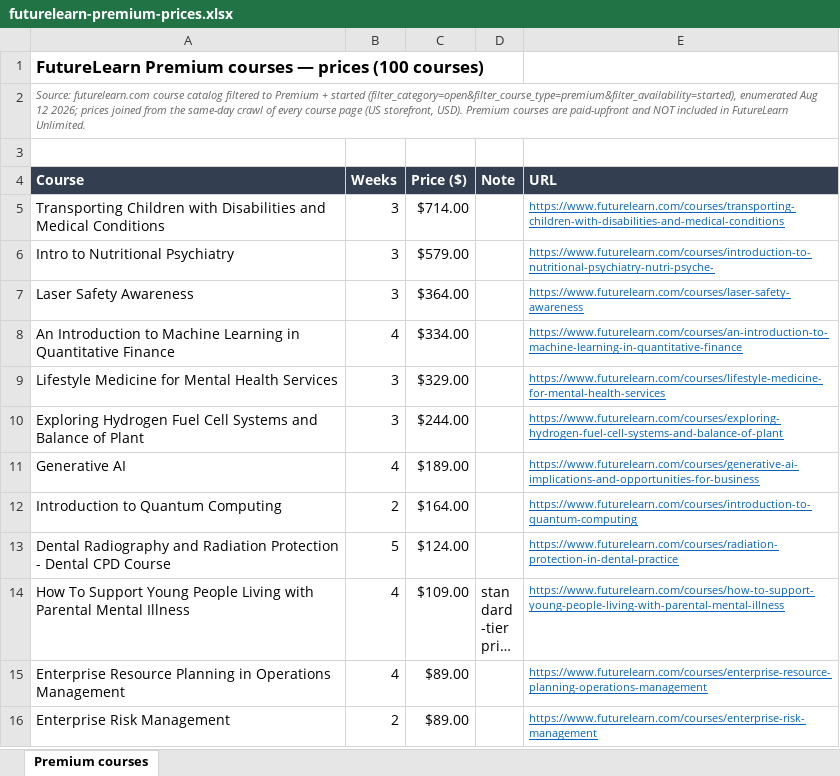
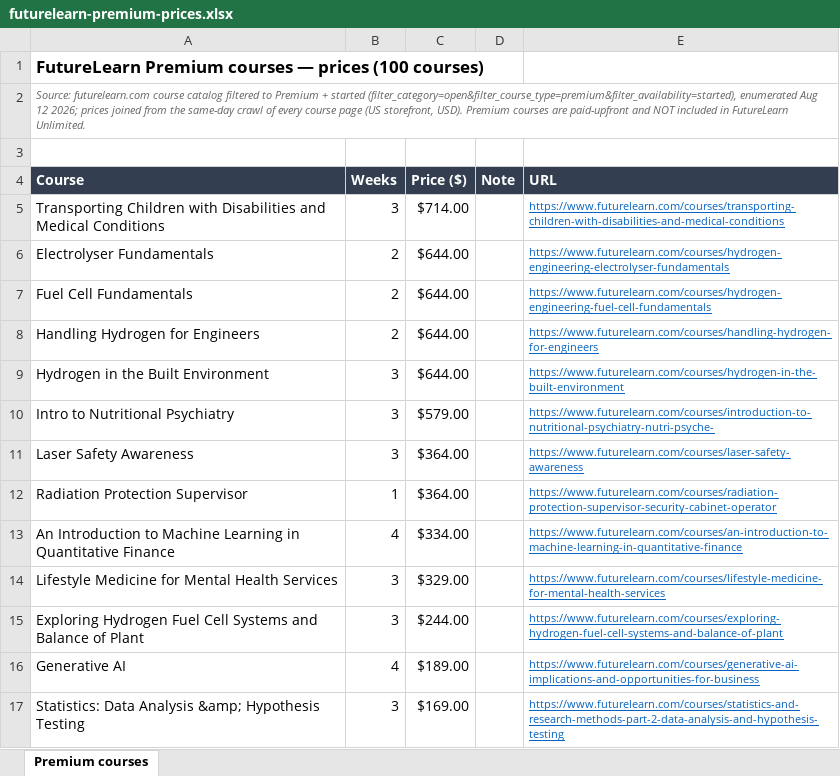
Before and after one commit to matthewkang858/random-cuisine-picker, an Excel workbook: research/futurelearn-premium-prices.xlsx, sheet Premium courses, drawn as a sheet; only a part is shown; the shorter side is filled out with more unchanged rows; long unchanged cells end in …; values as stored, in another font and other column widths than the file's, no borders; the diff covers the shown part only; the diff names each change by its address in the sheet, - before the commit and + after, or states it on an @@ line.

```diff
--- a/research/futurelearn-premium-prices.xlsx (sheet Premium courses)
+++ b/research/futurelearn-premium-prices.xlsx (sheet Premium courses)
+row 6: Electrolyser Fundamentals | 2 | $644.00 |  | https://www.futurelearn.com/courses/hydrogen-engineering-electrolyser-fundamentals
+row 7: Fuel Cell Fundamentals | 2 | $644.00 |  | https://www.futurelearn.com/courses/hydrogen-engineering-fuel-cell-fundamentals
+row 8: Handling Hydrogen for Engineers | 2 | $644.00 |  | https://www.futurelearn.com/courses/handling-hydrogen-for-engineers
+row 9: Hydrogen in the Built Environment | 3 | $644.00 |  | https://www.futurelearn.com/courses/hydrogen-in-the-built-environment
+row 12: Radiation Protection Supervisor | 1 | $364.00 |  | https://www.futurelearn.com/courses/radiation-protection-supervisor-security-cabinet-operator
+row 17: Statistics: Data Analysis &amp; Hypothesis Testing | 3 | $169.00 |  | https://www.futurelearn.com/courses/statistics-and-research-methods-part-2-data-analysis-and-hypothesis-testing
```
Also changed, not shown: 64 added rows, 70 removed rows and 5 edited cells elsewhere in this sheet, 1 other file.
